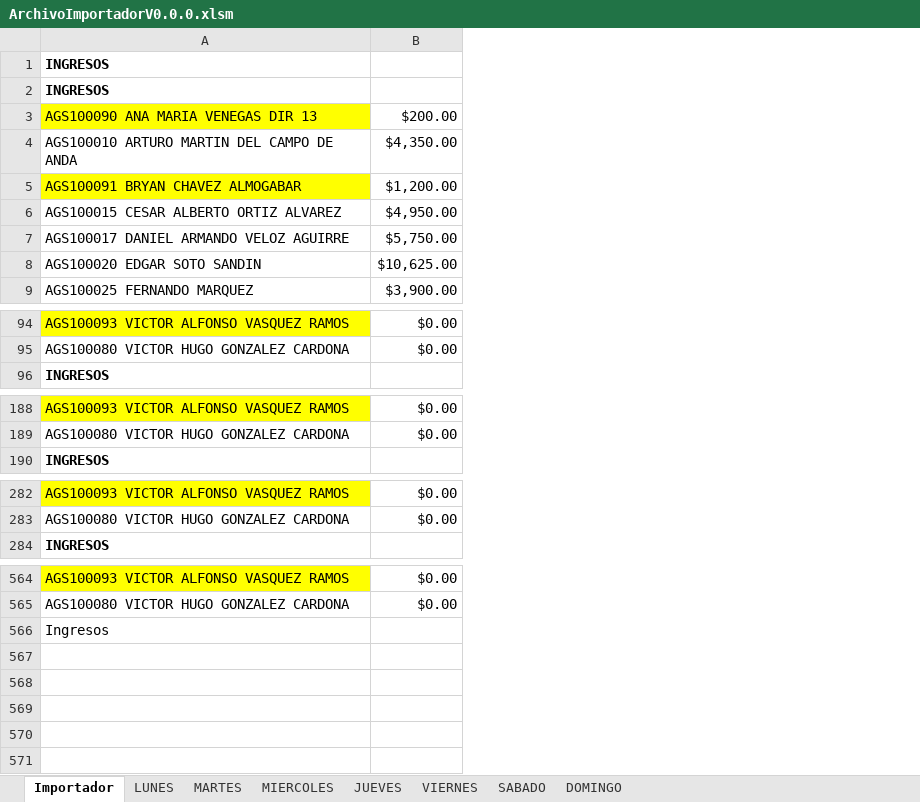
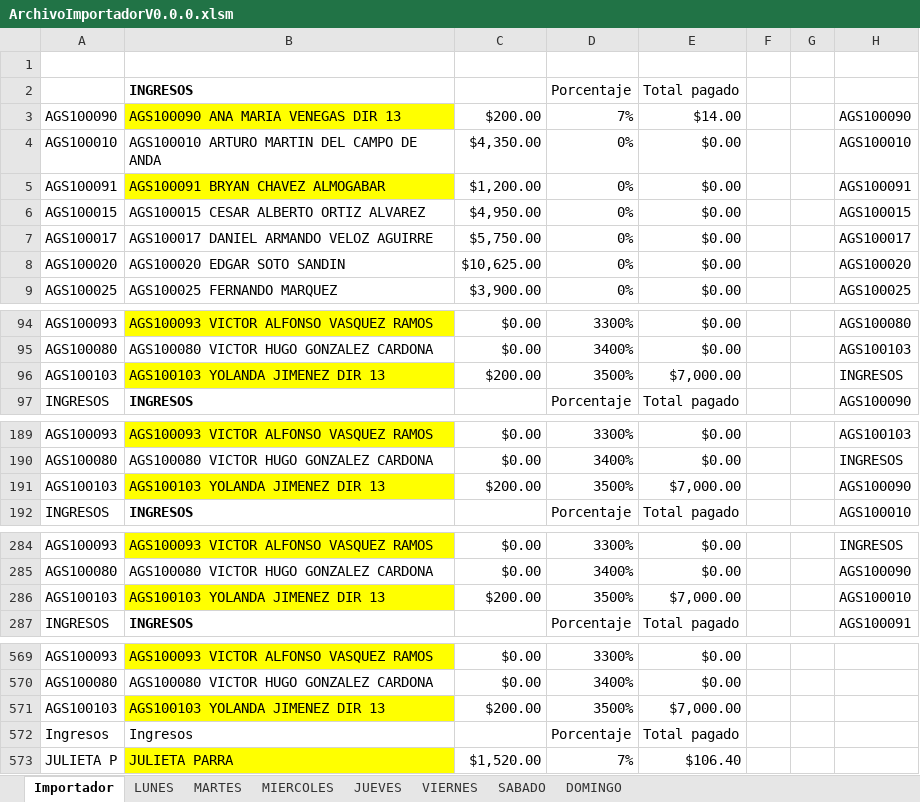
Before and after one commit to SistemasPABS/sistemaRH, an Excel workbook: ArchivoImportadorV0.0.0.xlsm, sheet Importador, drawn as a sheet; only a part is shown, gaps mark what is left out; values as stored, in another font and other column widths than the file's, no borders; addresses are those after the commit; the diff covers the shown part only; the diff names each change by its address in the sheet, - before the commit and + after, or states it on an @@ line.

```diff
--- a/ArchivoImportadorV0.0.0.xlsm (sheet Importador)
+++ b/ArchivoImportadorV0.0.0.xlsm (sheet Importador)
+column A, rows 3-9: AGS100090 | AGS100010 | AGS100091 | AGS100015 | AGS100017 | AGS100020 | AGS100025; rows 94-95: AGS100093 | AGS100080; row 97: INGRESOS; rows 189-190: AGS100093 | AGS100080; row 192: INGRESOS; rows 284-285: AGS100093 | AGS100080; row 287: INGRESOS; rows 569-570: AGS100093 | AGS100080; row 572: Ingresos
+column D, rows 2-9: Porcentaje | 7% | 0% | 0% | 0% | 0% | 0% | 0%; rows 94-95: 3300% | 3400%; row 97: Porcentaje; rows 189-190: 3300% | 3400%; row 192: Porcentaje; rows 284-285: 3300% | 3400%; row 287: Porcentaje; rows 569-570: 3300% | 3400%; row 572: Porcentaje
+column E, rows 2-9: Total pagado | $14.00 | $0.00 | $0.00 | $0.00 | $0.00 | $0.00 | $0.00; rows 94-95: $0.00 | $0.00; row 97: Total pagado; rows 189-190: $0.00 | $0.00; row 192: Total pagado; rows 284-285: $0.00 | $0.00; row 287: Total pagado; rows 569-570: $0.00 | $0.00; row 572: Total pagado
+column F, empty
+column G, empty
+column H, rows 3-9: AGS100090 | AGS100010 | AGS100091 | AGS100015 | AGS100017 | AGS100020 | AGS100025; rows 94-95: AGS100080 | AGS100103; row 97: AGS100090; rows 189-190: AGS100103 | INGRESOS; row 192: AGS100010; rows 284-285: INGRESOS | AGS100090; row 287: AGS100091
-B1: INGRESOS
+B1: (empty)
+row 96: AGS100103 | AGS100103 YOLANDA JIMENEZ DIR 13 | $200.00 | 3500% | $7,000.00 |  |  | INGRESOS
+row 191: AGS100103 | AGS100103 YOLANDA JIMENEZ DIR 13 | $200.00 | 3500% | $7,000.00 |  |  | AGS100090
+row 286: AGS100103 | AGS100103 YOLANDA JIMENEZ DIR 13 | $200.00 | 3500% | $7,000.00 |  |  | AGS100010
+row 571: AGS100103 | AGS100103 YOLANDA JIMENEZ DIR 13 | $200.00 | 3500% | $7,000.00
+row 573: JULIETA P | JULIETA PARRA | $1,520.00 | 7% | $106.40
```
Also changed, not shown: 2 added rows elsewhere in this sheet, sheet DOMINGO, sheet LUNES, sheet MIERCOLES, sheet JUEVES, sheet VIERNES, sheet MARTES, 1 more sheet, charts or pictures.
